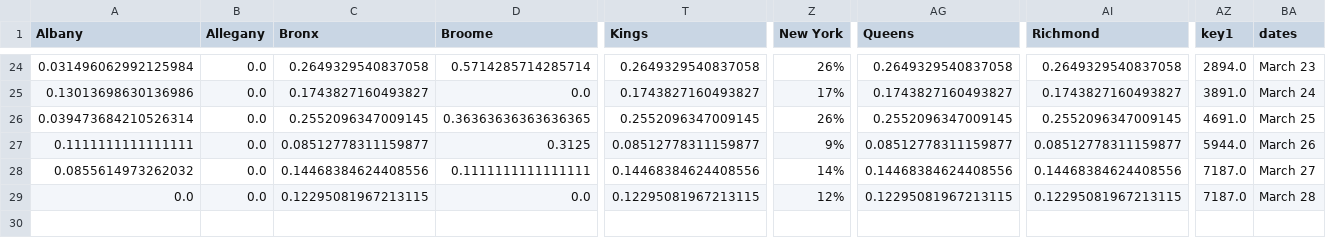
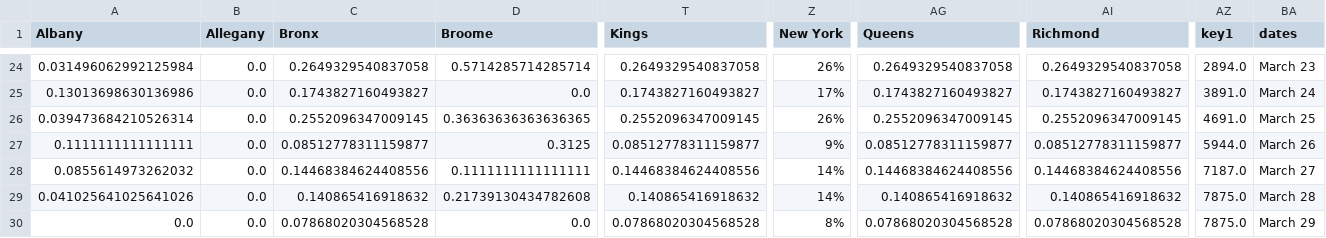
Before and after one commit to LilySu/Covid-19nyc, a CSV file: df_ny/percentage_change_County.csv, drawn as a sheet; only a part is shown, gaps mark what is left out; addresses are those after the commit; rows hold the shown columns only; the diff names each change by its address in the sheet, - before the commit and + after, or states it on an @@ line.

Commit message:
fixed typo updated daily graphs

```diff
--- a/df_ny/percentage_change_County.csv
+++ b/df_ny/percentage_change_County.csv
+row 29: 0.041025641025641026 | 0.0 | 0.140865416918632 | 0.21739130434782608 | 0.140865416918632 | 14% | 0.140865416918632 | 0.140865416918632 | 7875.0 | March 28
-C30 (Bronx): 0.12295081967213115
+C30 (Bronx): 0.07868020304568528
-T30 (Kings): 0.12295081967213115
+T30 (Kings): 0.07868020304568528
-Z30 (New York): 12%
+Z30 (New York): 8%
-AG30 (Queens): 0.12295081967213115
+AG30 (Queens): 0.07868020304568528
-AI30 (Richmond): 0.12295081967213115
+AI30 (Richmond): 0.07868020304568528
-AZ30 (key1): 7187.0
+AZ30 (key1): 7875.0
-BA30 (dates): March 28
+BA30 (dates): March 29
```
Also changed, not shown: df_nyc/daily_num_cases_nyc.csv, df_nyc/nyc_borough.csv, 2 other files.
